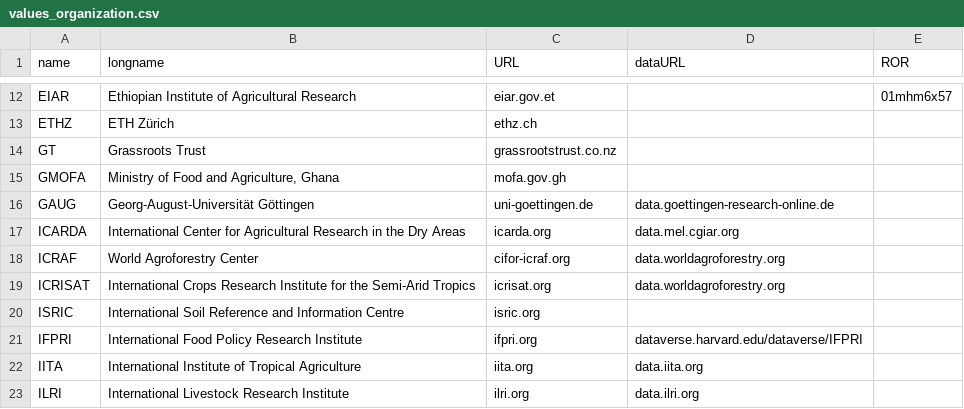
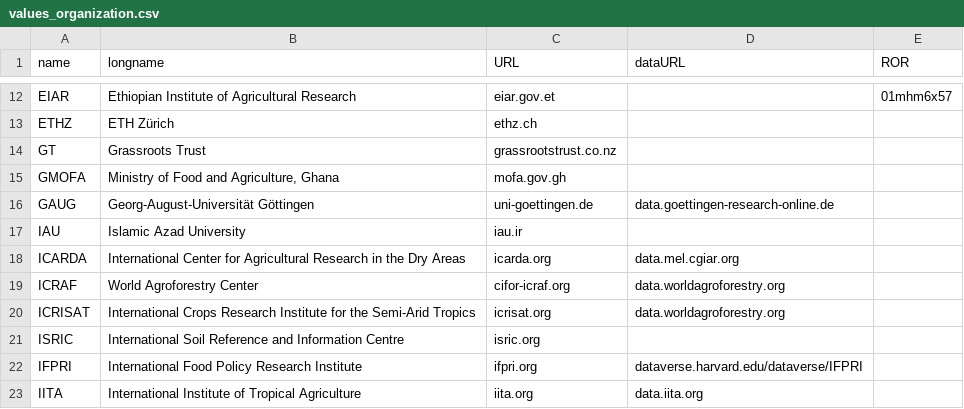
Before and after one commit to controvoc/terminag, a CSV file: values/values_organization.csv, drawn as a sheet; only a part is shown, gaps mark what is left out; the shorter side is filled out with more unchanged rows.

Commit message:
IAU

```diff
--- a/values/values_organization.csv
+++ b/values/values_organization.csv
@@ -16,2 +16,3 @@ GMOFA,"Ministry of Food and Agriculture, Ghana",mofa.gov.gh,,
 GAUG,Georg-August-Universität Göttingen,uni-goettingen.de,data.goettingen-research-online.de,
+IAU,Islamic Azad University,iau.ir,,
 ICARDA,International Center for Agricultural Research in the Dry Areas,icarda.org,data.mel.cgiar.org,
```
